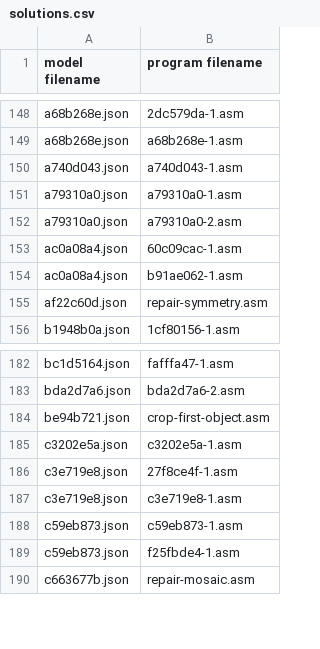
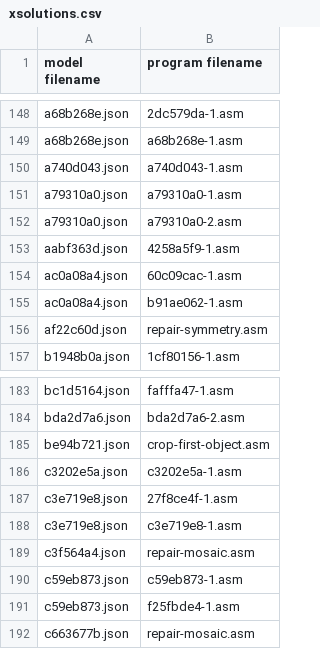
Before and after one commit to loda-lang/loda-rust, a CSV file: rust_project/arc-competition/payload/loda-arc-challenge/xsolutions.csv (was rust_project/arc-competition/payload/loda-arc-challenge/solutions.csv), drawn as a sheet; only a part is shown, gaps mark what is left out; the diff names each change by its address in the sheet, - before the commit and + after, or states it on an @@ line.

```diff
--- a/rust_project/arc-competition/payload/loda-arc-challenge/solutions.csv
+++ b/rust_project/arc-competition/payload/loda-arc-challenge/xsolutions.csv
+row 153: aabf363d.json | 4258a5f9-1.asm
+row 189: c3f564a4.json | repair-mosaic.asm
```
Also changed, not shown: 2 other files.
